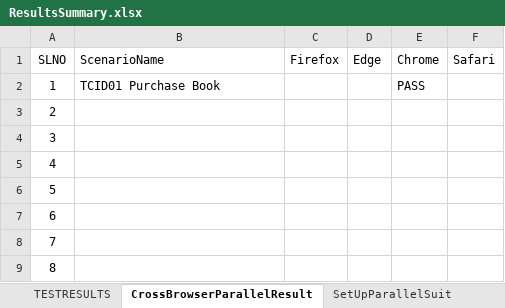
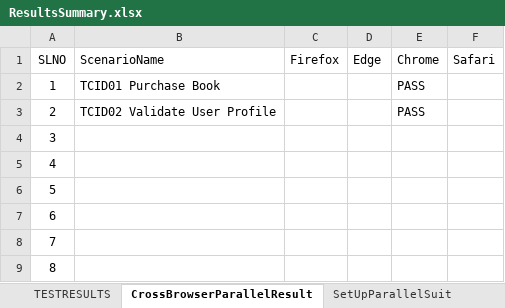
Before and after one commit to suchismita-csg/DemoWebShop, an Excel workbook: ResultsSummary.xlsx, sheet CrossBrowserParallelResult, drawn as a sheet; only a part is shown; values as stored, in another font and other column widths than the file's, no borders; the diff names each change by its address in the sheet, - before the commit and + after, or states it on an @@ line.

```diff
--- a/ResultsSummary.xlsx (sheet CrossBrowserParallelResult)
+++ b/ResultsSummary.xlsx (sheet CrossBrowserParallelResult)
-B3 (ScenarioName): (empty)
+B3 (ScenarioName): TCID02 Validate User Profile
-E3 (Chrome): (empty)
+E3 (Chrome): PASS
```
Also changed, not shown: sheet TESTRESULTS, 2 other files.
